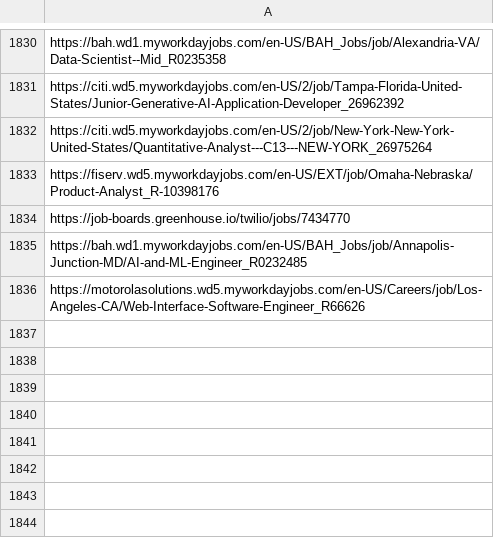
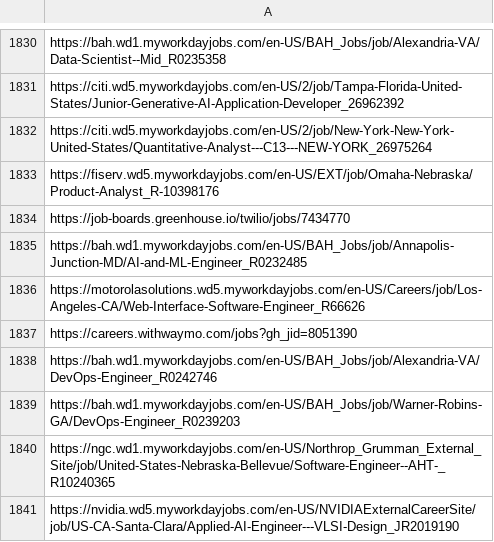
Before and after one commit to harsha271199/job-scraper, a CSV file: seen_links.csv, drawn as a sheet; only a part is shown, gaps mark what is left out; the diff names each change by its address in the sheet, - before the commit and + after, or states it on an @@ line.

```diff
--- a/seen_links.csv
+++ b/seen_links.csv
+row 1837: https://careers.withwaymo.com/jobs?gh_jid=8051390
+row 1838: https://bah.wd1.myworkdayjobs.com/en-US/BAH_Jobs/job/Alexandria-VA/DevOps-Engineer_R0242746
+row 1839: https://bah.wd1.myworkdayjobs.com/en-US/BAH_Jobs/job/Warner-Robins-GA/DevOps-Engineer_R0239203
+row 1840: https://ngc.wd1.myworkdayjobs.com/en-US/Northrop_Grumman_External_Site/job/United-States-Nebraska-Bellevue/Software-Engineer--AHT-_R10240365
+row 1841: https://nvidia.wd5.myworkdayjobs.com/en-US/NVIDIAExternalCareerSite/job/US-CA-Santa-Clara/Applied-AI-Engineer---VLSI-Design_JR2019190
```
Also changed, not shown: 2 other files.
